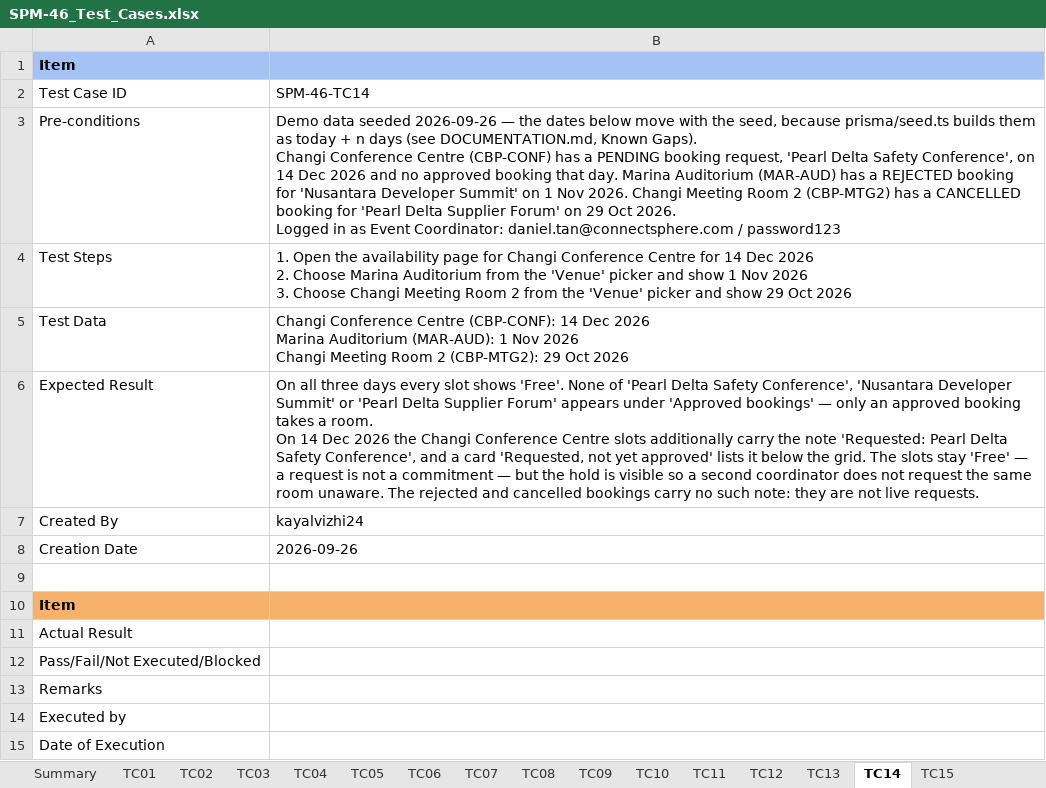
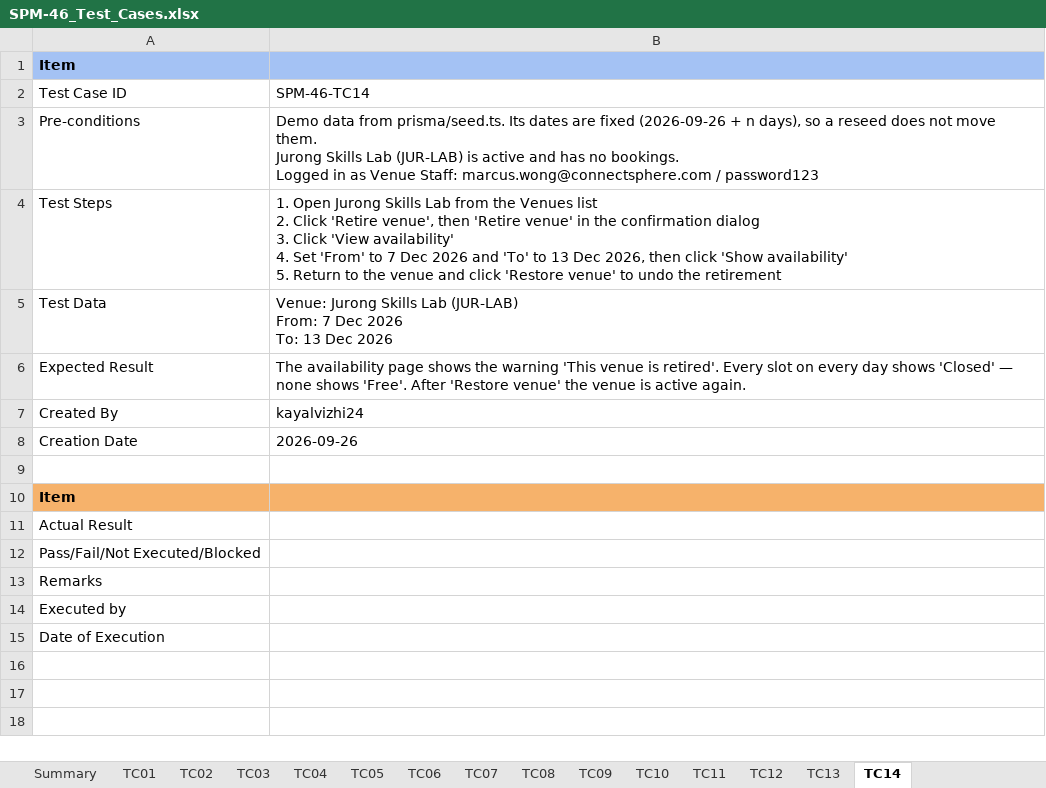
Before and after one commit to kchoongg/IS212, an Excel workbook: docs/test-cases/SPM-46_Test_Cases.xlsx, sheet TC14, drawn as a sheet; values as stored, in another font and other column widths than the file's, no borders; ↵ is a line break in a cell; the diff names each change by its address in the sheet, - before the commit and + after, or states it on an @@ line.

```diff
--- a/docs/test-cases/SPM-46_Test_Cases.xlsx (sheet TC14)
+++ b/docs/test-cases/SPM-46_Test_Cases.xlsx (sheet TC14)
-sheet tab: TC15
-B3: Demo data seeded 2026-09-26 — the dates below move with the seed, because prisma/seed.ts builds them as today + n days (see DOCUMENTATION.md, Known Gaps). ↵ Changi Conference Centre (CBP-CONF) has a PENDING booking request, 'Pearl Delta Safety Conference', on 14 Dec 2026 and no approved booking that day. Marina Auditorium (MAR-AUD) has a REJECTED booking for 'Nusantara Developer Summit' on 1 Nov 2026. Changi Meeting Room 2 (CBP-MTG2) has a CANCELLED booking for 'Pearl Delta Supplier Forum' on 29 Oct 2026. ↵ Logged in as Event Coordinator: daniel.tan@connectsphere.com / password123
+B3: Demo data from prisma/seed.ts. Its dates are fixed (2026-09-26 + n days), so a reseed does not move them. ↵ Jurong Skills Lab (JUR-LAB) is active and has no bookings. ↵ Logged in as Venue Staff: marcus.wong@connectsphere.com / password123
-B4: 1. Open the availability page for Changi Conference Centre for 14 Dec 2026 ↵ 2. Choose Marina Auditorium from the 'Venue' picker and show 1 Nov 2026 ↵ 3. Choose Changi Meeting Room 2 from the 'Venue' picker and show 29 Oct 2026
+B4: 1. Open Jurong Skills Lab from the Venues list ↵ 2. Click 'Retire venue', then 'Retire venue' in the confirmation dialog ↵ 3. Click 'View availability' ↵ 4. Set 'From' to 7 Dec 2026 and 'To' to 13 Dec 2026, then click 'Show availability' ↵ 5. Return to the venue and click 'Restore venue' to undo the retirement
-B5: Changi Conference Centre (CBP-CONF): 14 Dec 2026 ↵ Marina Auditorium (MAR-AUD): 1 Nov 2026 ↵ Changi Meeting Room 2 (CBP-MTG2): 29 Oct 2026
+B5: Venue: Jurong Skills Lab (JUR-LAB) ↵ From: 7 Dec 2026 ↵ To: 13 Dec 2026
-B6: On all three days every slot shows 'Free'. None of 'Pearl Delta Safety Conference', 'Nusantara Developer Summit' or 'Pearl Delta Supplier Forum' appears under 'Approved bookings' — only an approved booking takes a room. ↵ On 14 Dec 2026 the Changi Conference Centre slots additionally carry the note 'Requested: Pearl Delta Safety Conference', and a card 'Requested, not yet approved' lists it below the grid. The slots stay 'Free' — a request is not a commitment — but the hold is visible so a second coordinator does not request the same room unaware. The rejected and cancelled bookings carry no such note: they are not live requests.
+B6: The availability page shows the warning 'This venue is retired'. Every slot on every day shows 'Closed' — none shows 'Free'. After 'Restore venue' the venue is active again.
```
Also changed, not shown: sheet Summary, sheet TC10, sheet TC08, sheet TC12, sheet TC11, sheet TC09, 6 more sheets, 3 other files.
